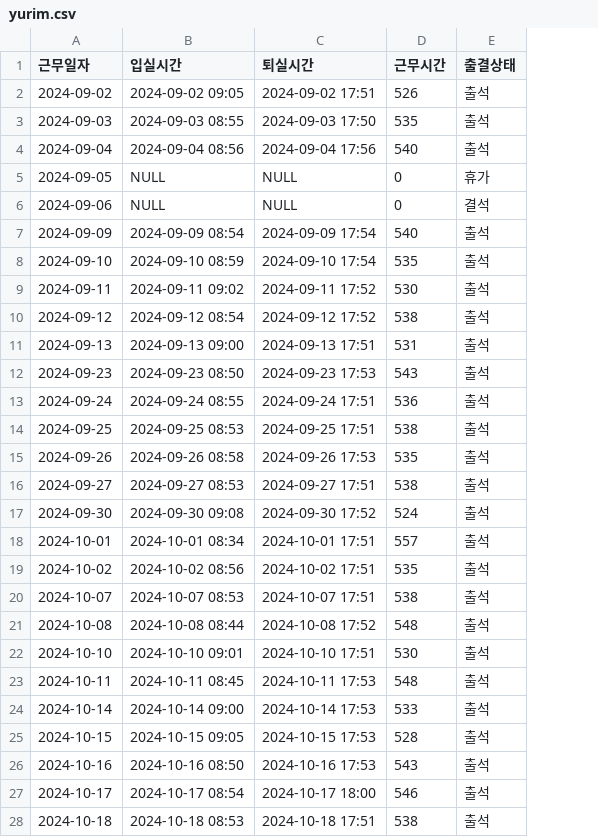
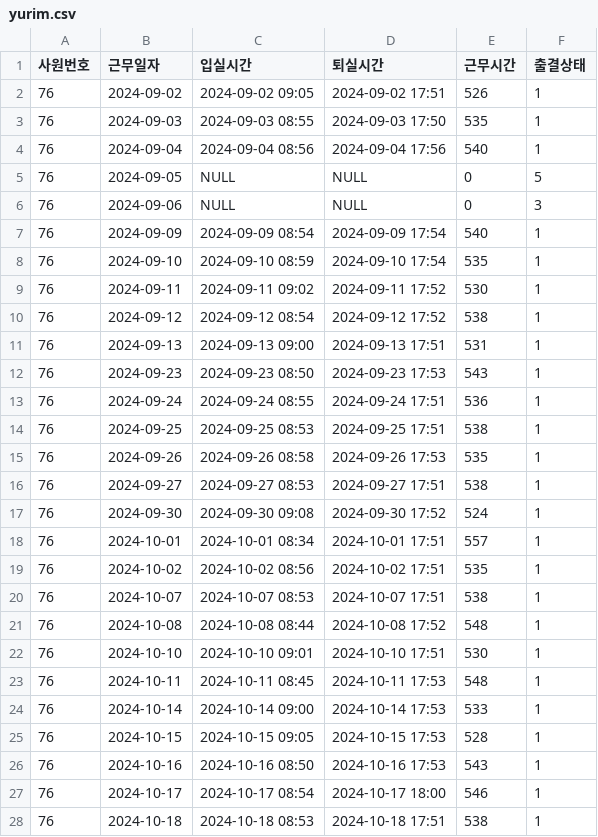
Before and after one commit to nhnacademy-aiot2-pangyo-coffee-legends/work-entry-service, a CSV file: src/main/resources/work-log/yurim/yurim.csv, drawn as a sheet; only a part is shown; addresses are those after the commit; the diff covers the shown part only; the diff names each change by its address in the sheet, - before the commit and + after, or states it on an @@ line.

```diff
--- a/src/main/resources/work-log/yurim/yurim.csv
+++ b/src/main/resources/work-log/yurim/yurim.csv
+column A (사원번호), rows 2-28: all 76
-F2:F4 (출결상태): 출석
+F2:F4 (출결상태): 1
-F5 (출결상태): 휴가
+F5 (출결상태): 5
-F6 (출결상태): 결석
+F6 (출결상태): 3
-F7:F28 (출결상태): 출석
+F7:F28 (출결상태): 1
```
Also changed, not shown: 124 edited cells elsewhere in this file, src/main/resources/work-log/hyeongho/hyeongho.csv, src/main/resources/work-log/inho/inho.csv, 23 other files.
